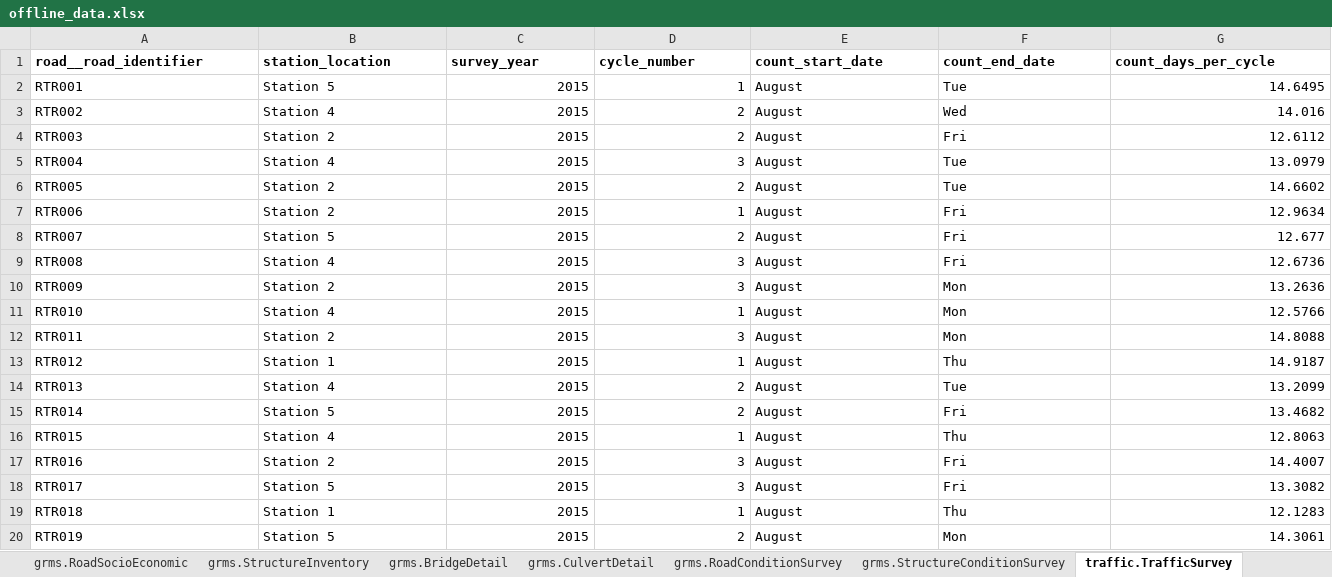
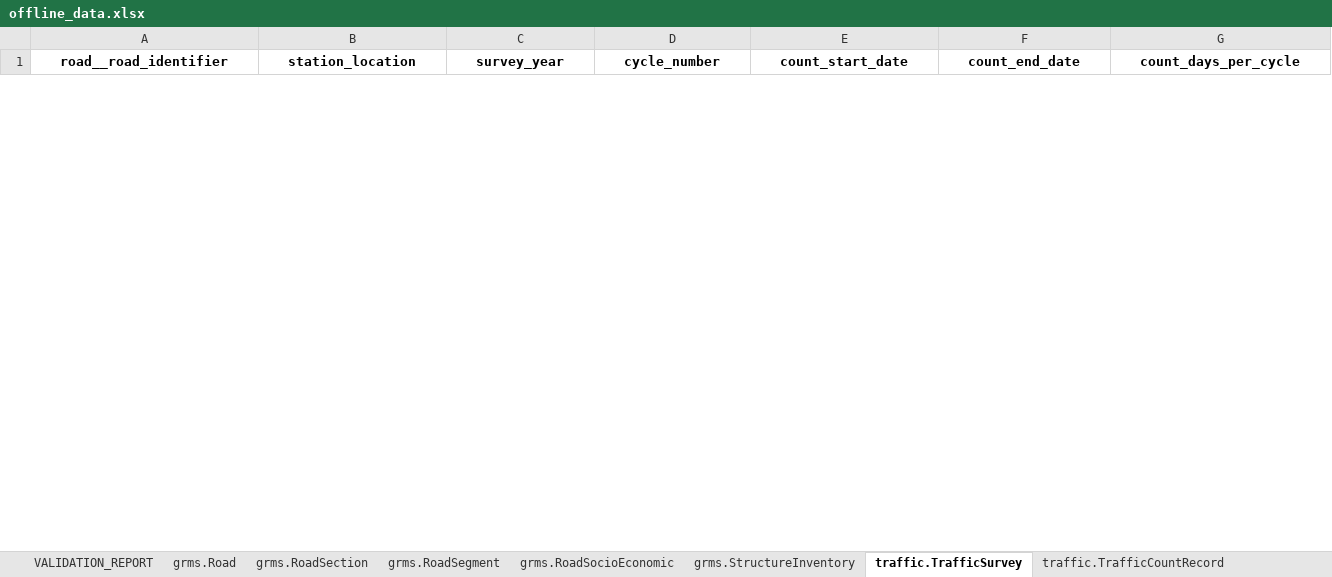
Before and after one commit to redaawet/GRMS, an Excel workbook: Datas/offline_data.xlsx, sheet traffic.TrafficSurvey, drawn as a sheet; only a part is shown; values as stored, in another font and other column widths than the file's, no borders; table styles not drawn; removed rows and columns are numbered as before the commit, all else as after; rows hold the shown columns only; the diff covers the shown part only; the diff names each change by its address in the sheet, - before the commit and + after, or states it on an @@ line.

```diff
--- a/Datas/offline_data.xlsx (sheet traffic.TrafficSurvey)
+++ b/Datas/offline_data.xlsx (sheet traffic.TrafficSurvey)
-sheet tab: grms.BridgeDetail
-sheet tab: grms.CulvertDetail
+sheet tab: VALIDATION_REPORT
-A1:G1 alignment: left
+A1:G1 alignment: center
-row 2: RTR001 | Station 5 | 2015 | 1 | August | Tue | 14.6495
-row 3: RTR002 | Station 4 | 2015 | 2 | August | Wed | 14.016
-row 4: RTR003 | Station 2 | 2015 | 2 | August | Fri | 12.6112
-row 5: RTR004 | Station 4 | 2015 | 3 | August | Tue | 13.0979
-row 6: RTR005 | Station 2 | 2015 | 2 | August | Tue | 14.6602
-row 7: RTR006 | Station 2 | 2015 | 1 | August | Fri | 12.9634
-row 8: RTR007 | Station 5 | 2015 | 2 | August | Fri | 12.677
-row 9: RTR008 | Station 4 | 2015 | 3 | August | Fri | 12.6736
-row 10: RTR009 | Station 2 | 2015 | 3 | August | Mon | 13.2636
-row 11: RTR010 | Station 4 | 2015 | 1 | August | Mon | 12.5766
-row 12: RTR011 | Station 2 | 2015 | 3 | August | Mon | 14.8088
-row 13: RTR012 | Station 1 | 2015 | 1 | August | Thu | 14.9187
-row 14: RTR013 | Station 4 | 2015 | 2 | August | Tue | 13.2099
-row 15: RTR014 | Station 5 | 2015 | 2 | August | Fri | 13.4682
-row 16: RTR015 | Station 4 | 2015 | 1 | August | Thu | 12.8063
-row 17: RTR016 | Station 2 | 2015 | 3 | August | Fri | 14.4007
-row 18: RTR017 | Station 5 | 2015 | 3 | August | Fri | 13.3082
-row 19: RTR018 | Station 1 | 2015 | 1 | August | Thu | 12.1283
-row 20: RTR019 | Station 5 | 2015 | 2 | August | Mon | 14.3061
```
Also changed, not shown: 8 added rows, 38 removed rows and cell formats elsewhere in this sheet, sheet grms.StructureInventory, sheet grms.RoadSegment, sheet grms.StructureConditionSurvey, sheet traffic.TrafficCountRecord, sheet grms.RoadConditionSurvey, sheet grms.Road, 2 more sheets, other sheet tabs, 23 other files.
